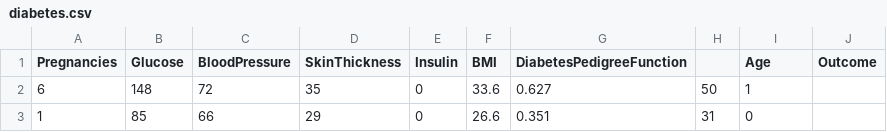
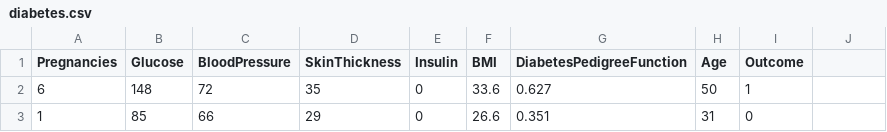
Before and after one commit to KaiJing1998/Neural-Network-Project, a CSV file: diabetes.csv, drawn as a sheet; only a part is shown.

Commit message:
"Update Dataset"

```diff
--- a/diabetes.csv
+++ b/diabetes.csv
@@ -1,2 +1,2 @@
-Pregnancies,Glucose,BloodPressure,SkinThickness,Insulin,BMI,DiabetesPedigreeFunction,,Age,Outcome
+Pregnancies,Glucose,BloodPressure,SkinThickness,Insulin,BMI,DiabetesPedigreeFunction,Age,Outcome
 6,148,72,35,0,33.6,0.627,50,1
```
